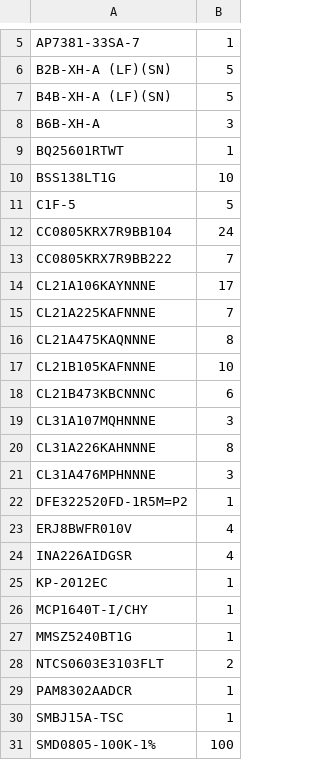
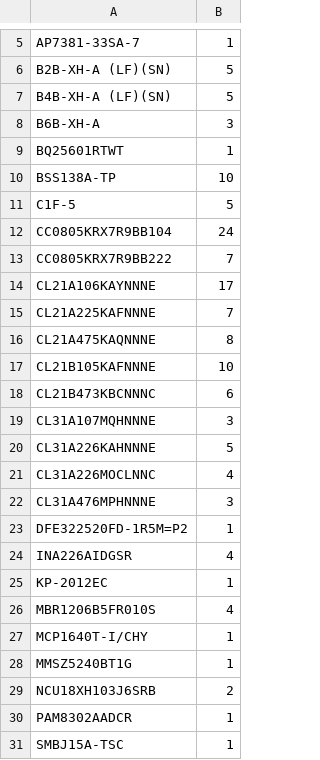
Before and after one commit to kkrzysztofik/ASG_AirsoftCounter, a CSV file: hardware/fab/tme_bom_all-carrier_tme-pack_xiao-lipo_xiao.csv, drawn as a sheet; only a part is shown, gaps mark what is left out; the shorter side is filled out with more unchanged rows.

```diff
--- a/hardware/fab/tme_bom_all-carrier_tme-pack_xiao-lipo_xiao.csv
+++ b/hardware/fab/tme_bom_all-carrier_tme-pack_xiao-lipo_xiao.csv
@@ -9,3 +9,3 @@ B6B-XH-A;3
 BQ25601RTWT;1
-BSS138LT1G;10
+BSS138A-TP;10
 C1F-5;5
@@ -19,11 +19,12 @@ CL21B473KBCNNNC;6
 CL31A107MQHNNNE;3
-CL31A226KAHNNNE;8
+CL31A226KAHNNNE;5
+CL31A226MOCLNNC;4
 CL31A476MPHNNNE;3
 DFE322520FD-1R5M=P2;1
-ERJ8BWFR010V;4
 INA226AIDGSR;4
 KP-2012EC;1
+MBR1206B5FR010S;4
 MCP1640T-I/CHY;1
 MMSZ5240BT1G;1
-NTCS0603E3103FLT;2
+NCU18XH103J6SRB;2
 PAM8302AADCR;1
```
Also changed, not shown: hardware/fab/pack/tme_bom.csv, hardware/fab/pack_tme/tme_bom.csv, 26 other files.
